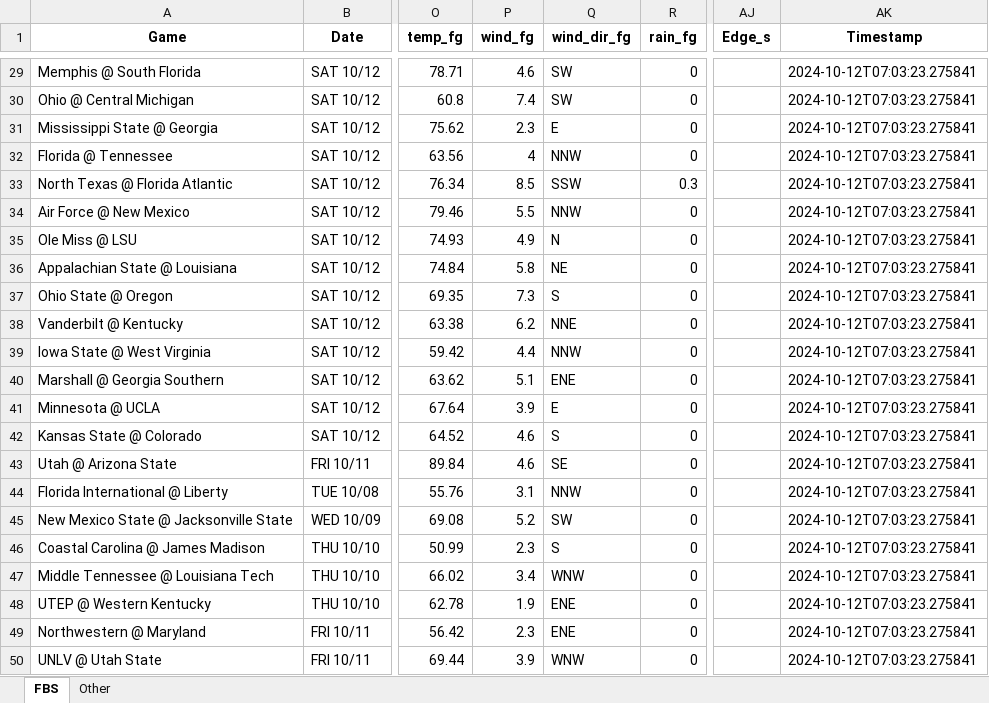
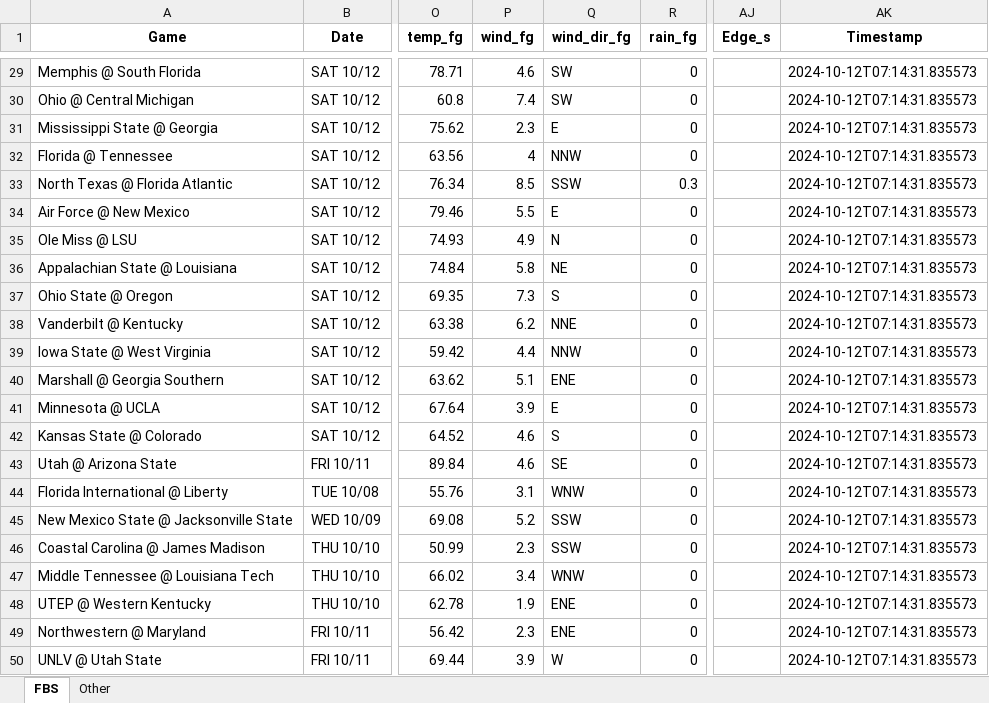
Before and after one commit to mslade50/football_weather, an Excel workbook: cfb_weather.xlsx, sheet FBS, drawn as a sheet; only a part is shown, gaps mark what is left out; values as stored, in another font and other column widths than the file's, no borders; the diff covers the shown part only; the diff names each change by its address in the sheet, - before the commit and + after, or states it on an @@ line.

Commit message:
Update cfb_weather.xlsx with Timestamp 2024-10-12T07:14:31.835573

```diff
--- a/cfb_weather.xlsx (sheet FBS)
+++ b/cfb_weather.xlsx (sheet FBS)
-AK29:AK50 (Timestamp): 2024-10-12T07:03:23.275841
+AK29:AK50 (Timestamp): 2024-10-12T07:14:31.835573
-Q34 (wind_dir_fg): NNW
+Q34 (wind_dir_fg): E
-Q44 (wind_dir_fg): NNW
+Q44 (wind_dir_fg): WNW
-Q45 (wind_dir_fg): SW
+Q45 (wind_dir_fg): SSW
-Q46 (wind_dir_fg): S
+Q46 (wind_dir_fg): SSW
-Q50 (wind_dir_fg): WNW
+Q50 (wind_dir_fg): W
```
Also changed, not shown: 30 edited cells elsewhere in this sheet, sheet Other.
